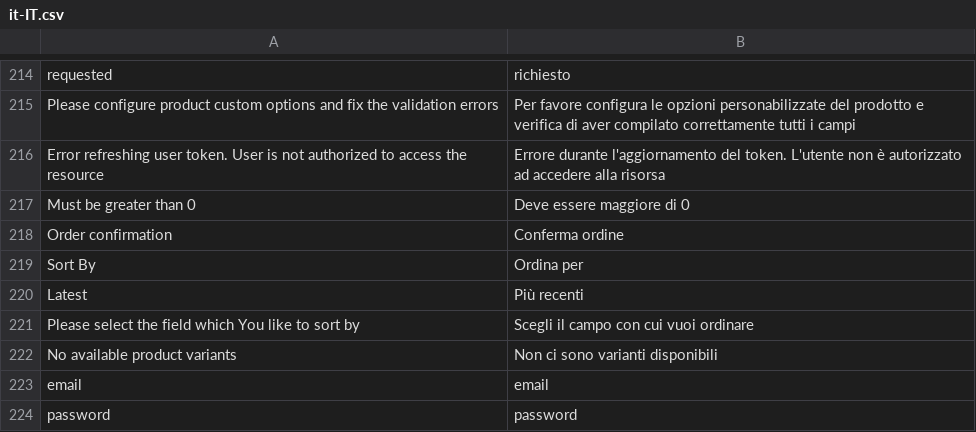
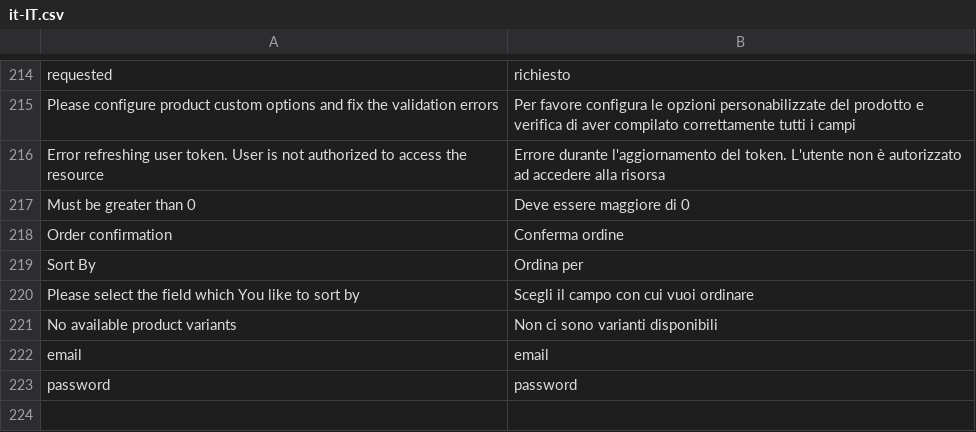
Before and after one commit to vuestorefront/vue-storefront, a CSV file: core/i18n/resource/i18n/it-IT.csv, drawn as a sheet; only a part is shown, gaps mark what is left out.

```diff
--- a/core/i18n/resource/i18n/it-IT.csv
+++ b/core/i18n/resource/i18n/it-IT.csv
@@ -219,3 +219,2 @@
 "Sort By","Ordina per"
-"Latest","Più recenti"
 "Please select the field which You like to sort by","Scegli il campo con cui vuoi ordinare"
```
Also changed, not shown: core/i18n/resource/i18n/en-US.csv, src/themes/default/resource/i18n/en-US.csv, 1 other file.
